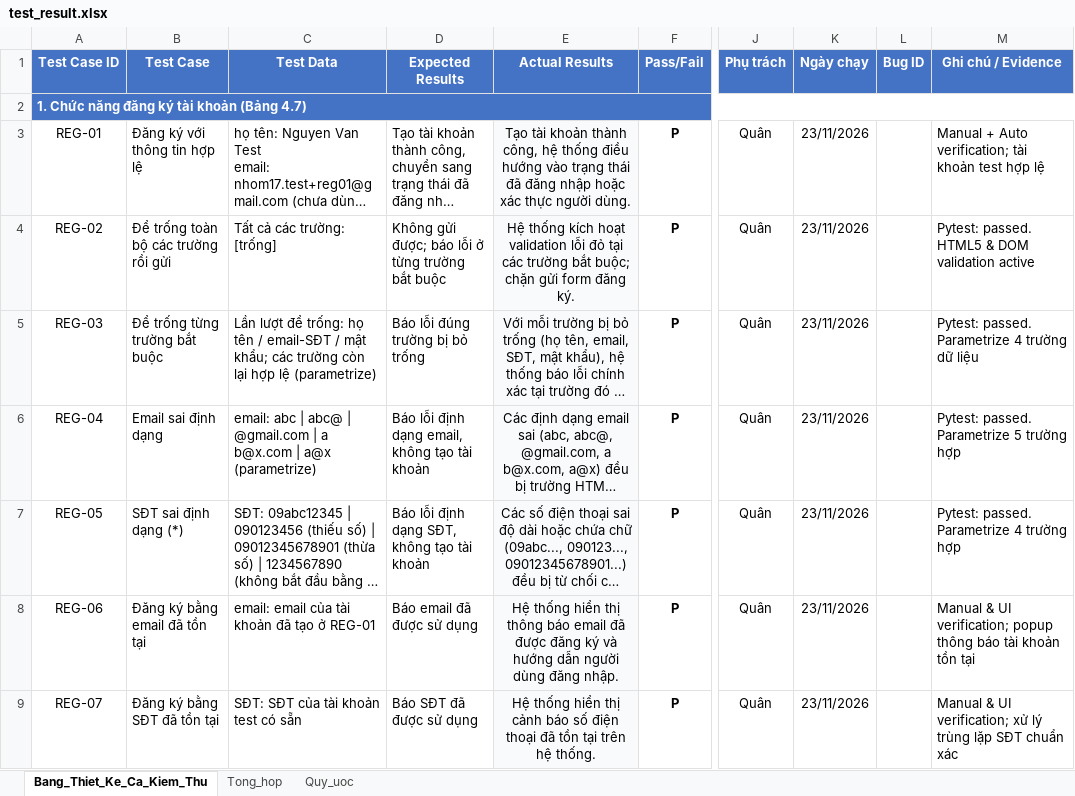
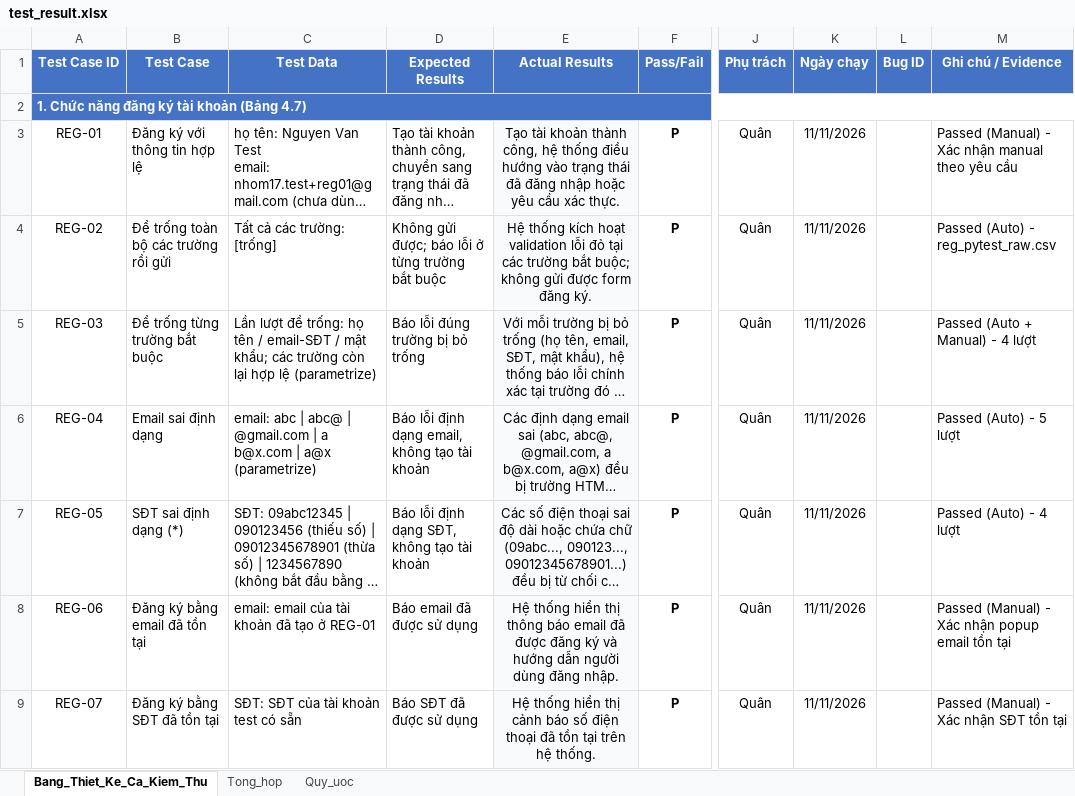
Before and after one commit to trungrtr/KTPM_Nhom17, an Excel workbook: results/test_result.xlsx, sheet Bang_Thiet_Ke_Ca_Kiem_Thu, drawn as a sheet; only a part is shown, gaps mark what is left out; long unchanged cells end in …; values as stored, in another font and other column widths than the file's, no borders; the diff covers the shown part only; the diff names each change by its address in the sheet, - before the commit and + after, or states it on an @@ line.

Commit message:
Cap nhat ngay chay va ket qua lich su cho 120 test case theo dung tien do Ch4

```diff
--- a/results/test_result.xlsx (sheet Bang_Thiet_Ke_Ca_Kiem_Thu)
+++ b/results/test_result.xlsx (sheet Bang_Thiet_Ke_Ca_Kiem_Thu)
-E3 (Actual Results): …nhập hoặc xác thực người dùng.
+E3 (Actual Results): …nhập hoặc yêu cầu xác thực.
-K3:K9 (Ngày chạy): 23/11/2026
+K3:K9 (Ngày chạy): 11/11/2026
-M3 (Ghi chú / Evidence): Manual + Auto verification; tài khoản test hợp lệ
+M3 (Ghi chú / Evidence): Passed (Manual) - Xác nhận manual theo yêu cầu
-E4 (Actual Results): …bắt buộc; chặn gửi form đăng…
+E4 (Actual Results): …bắt buộc; không gửi được form đăng…
-M4 (Ghi chú / Evidence): Pytest: passed. HTML5 & DOM validation active
+M4 (Ghi chú / Evidence): Passed (Auto) - reg_pytest_raw.csv
-M5 (Ghi chú / Evidence): Pytest: passed. Parametrize 4 trường dữ liệu
+M5 (Ghi chú / Evidence): Passed (Auto + Manual) - 4 lượt
-M6 (Ghi chú / Evidence): Pytest: passed. Parametrize 5 trường hợp
+M6 (Ghi chú / Evidence): Passed (Auto) - 5 lượt
-M7 (Ghi chú / Evidence): Pytest: passed. Parametrize 4 trường hợp
+M7 (Ghi chú / Evidence): Passed (Auto) - 4 lượt
-M8 (Ghi chú / Evidence): Manual & UI verification; popup thông báo tài khoản tồn tại
+M8 (Ghi chú / Evidence): Passed (Manual) - Xác nhận popup email tồn tại
-M9 (Ghi chú / Evidence): Manual & UI verification; xử lý trùng lặp SĐT chuẩn xác
+M9 (Ghi chú / Evidence): Passed (Manual) - Xác nhận SĐT tồn tại
```
Also changed, not shown: 290 edited cells elsewhere in this sheet, docs/Test_case_Nhom17_Coolmate_Selenium.xlsx, results/Test_case_Nhom17_Coolmate_Selenium (1).xlsx, 1 other file.
